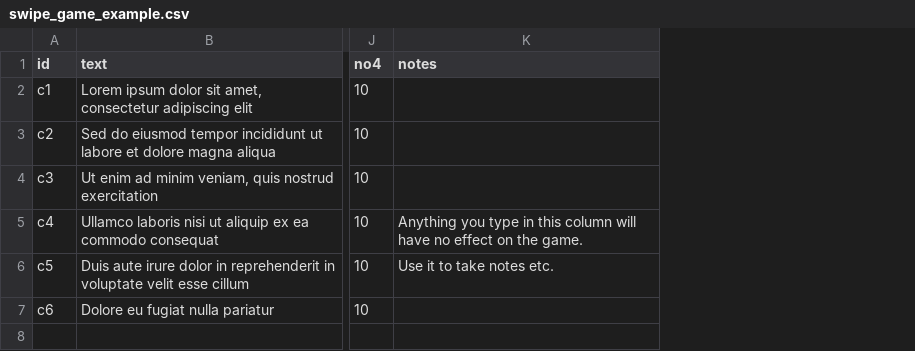
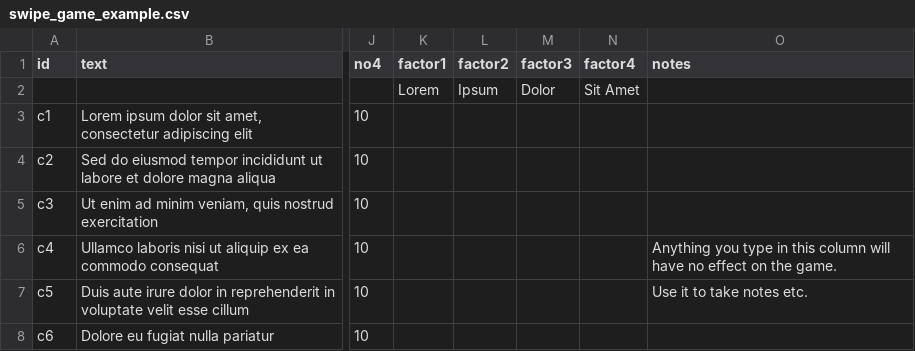
Before and after one commit to marcusround/p5.SwipeGame, a CSV file: assets/swipe_game_example.csv, drawn as a sheet; only a part is shown, gaps mark what is left out; addresses are those after the commit; rows hold the shown columns only; the diff names each change by its address in the sheet, - before the commit and + after, or states it on an @@ line.

Commit message:
Separate game logic & display logic

```diff
--- a/assets/swipe_game_example.csv
+++ b/assets/swipe_game_example.csv
+column K (factor1), empty
+column L (factor2), empty
+column M (factor3), empty
+column N (factor4), empty
+row 2:  |  |  | Lorem | Ipsum | Dolor | Sit Amet
```
Also changed, not shown: 7 other files.
